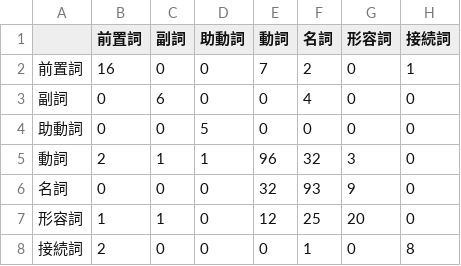
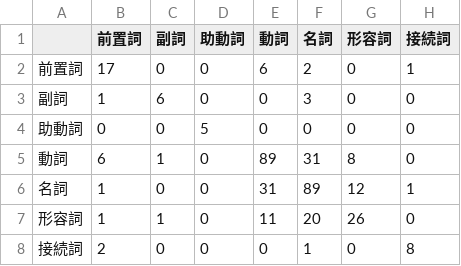
Before and after one commit to zuraki-0105/englishWord_quiz, a CSV file: english_pos_ml/outputs/confusion_matrix.csv, drawn as a sheet.

```diff
--- a/english_pos_ml/outputs/confusion_matrix.csv
+++ b/english_pos_ml/outputs/confusion_matrix.csv
@@ -1,8 +1,8 @@
 ,前置詞,副詞,助動詞,動詞,名詞,形容詞,接続詞
-前置詞,16,0,0,7,2,0,1
-副詞,0,6,0,0,4,0,0
+前置詞,17,0,0,6,2,0,1
+副詞,1,6,0,0,3,0,0
 助動詞,0,0,5,0,0,0,0
-動詞,2,1,1,96,32,3,0
-名詞,0,0,0,32,93,9,0
-形容詞,1,1,0,12,25,20,0
+動詞,6,1,0,89,31,8,0
+名詞,1,0,0,31,89,12,1
+形容詞,1,1,0,11,20,26,0
 接続詞,2,0,0,0,1,0,8
```
Also changed, not shown: 6 other files.
